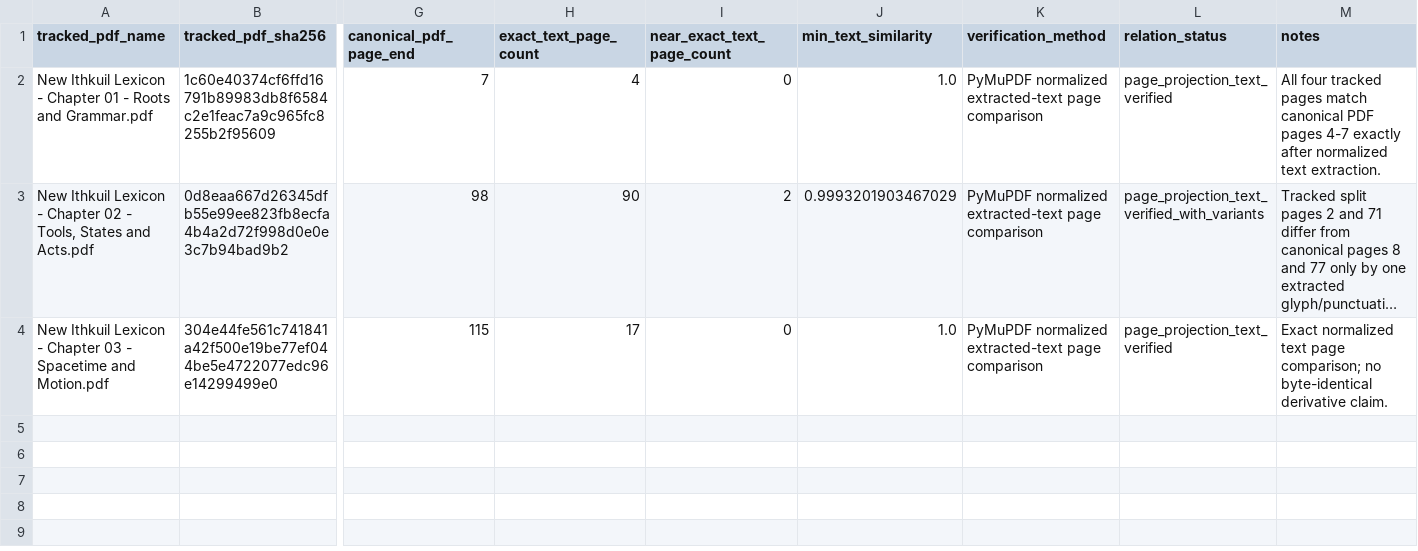
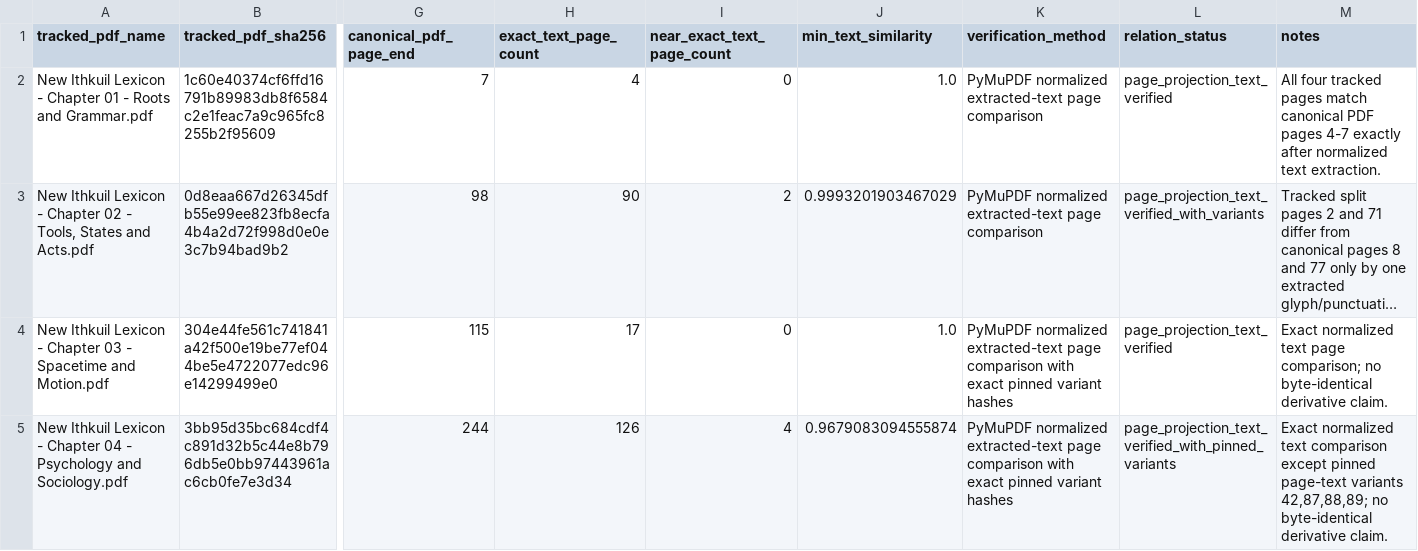
Before and after one commit to Entif-AI/Bilqis-MLX, a CSV file: lib/ithkuil/_data/csv/sources/lexicon_split_provenance.csv, drawn as a sheet; only a part is shown, gaps mark what is left out; long unchanged cells end in …; rows hold the shown columns only; the diff names each change by its address in the sheet, - before the commit and + after, or states it on an @@ line.

Commit message:
feat(skos): parse Chapter 4 lexicon frontier

```diff
--- a/lib/ithkuil/_data/csv/sources/lexicon_split_provenance.csv
+++ b/lib/ithkuil/_data/csv/sources/lexicon_split_provenance.csv
-K4 (verification_method): …page comparison
+K4 (verification_method): …page comparison with exact pinned variant hashes
+row 5: New Ithkuil Lexicon - Chapter 04 - Psychology and Sociology.pdf | 3bb95d35bc684cdf4c891d32b5c44e8b796db5e0bb97443961ac6cb0fe7e3d34 | 244 | 126 | 4 | 0.9679083094555874 | PyMuPDF normalized extracted-text page comparison with exact pinned variant hashes | page_projection_text_verified_with_pinned_variants | Exact normalized text comparison except pinned page-text variants 42,87,88,89; no byte-identical derivative claim.
```
Also changed, not shown: 18 other files.
